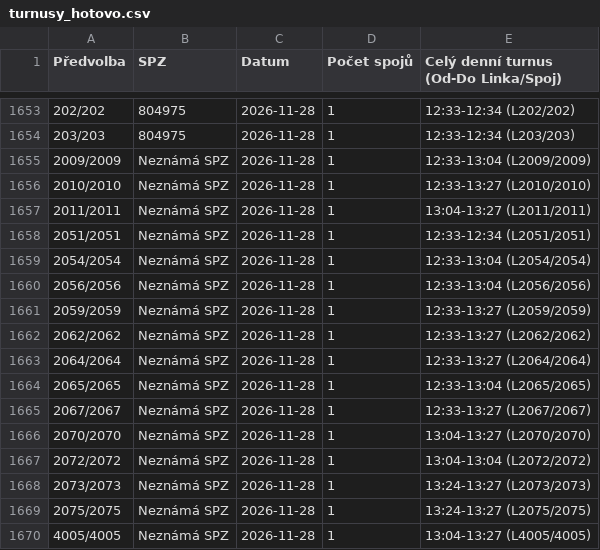
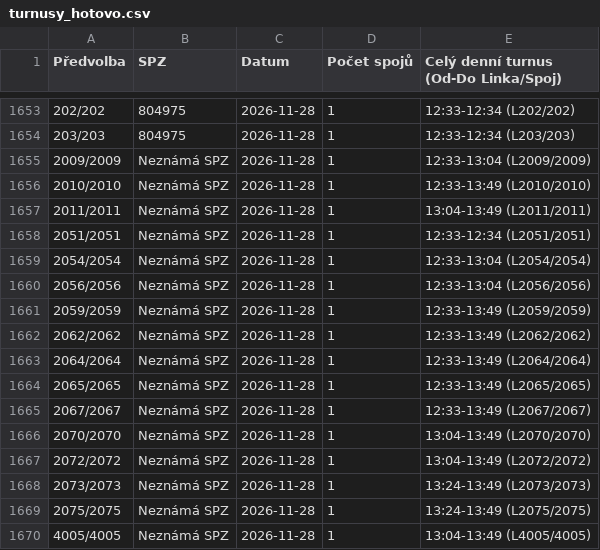
Before and after one commit to tinda245/odis-turnusy-2, a CSV file: turnusy_hotovo.csv, drawn as a sheet; only a part is shown, gaps mark what is left out.

Commit message:
Aktualizace turnusů (13:55:54)

```diff
--- a/turnusy_hotovo.csv
+++ b/turnusy_hotovo.csv
@@ -1655,4 +1655,4 @@
 2009/2009;Neznámá SPZ;2026-11-28;1;12:33-13:04 (L2009/2009)
-2010/2010;Neznámá SPZ;2026-11-28;1;12:33-13:27 (L2010/2010)
-2011/2011;Neznámá SPZ;2026-11-28;1;13:04-13:27 (L2011/2011)
+2010/2010;Neznámá SPZ;2026-11-28;1;12:33-13:49 (L2010/2010)
+2011/2011;Neznámá SPZ;2026-11-28;1;13:04-13:49 (L2011/2011)
 2051/2051;Neznámá SPZ;2026-11-28;1;12:33-12:34 (L2051/2051)
@@ -1660,11 +1660,11 @@
 2056/2056;Neznámá SPZ;2026-11-28;1;12:33-13:04 (L2056/2056)
-2059/2059;Neznámá SPZ;2026-11-28;1;12:33-13:27 (L2059/2059)
-2062/2062;Neznámá SPZ;2026-11-28;1;12:33-13:27 (L2062/2062)
-2064/2064;Neznámá SPZ;2026-11-28;1;12:33-13:27 (L2064/2064)
-2065/2065;Neznámá SPZ;2026-11-28;1;12:33-13:04 (L2065/2065)
-2067/2067;Neznámá SPZ;2026-11-28;1;12:33-13:27 (L2067/2067)
-2070/2070;Neznámá SPZ;2026-11-28;1;13:04-13:27 (L2070/2070)
-2072/2072;Neznámá SPZ;2026-11-28;1;13:04-13:04 (L2072/2072)
-2073/2073;Neznámá SPZ;2026-11-28;1;13:24-13:27 (L2073/2073)
-2075/2075;Neznámá SPZ;2026-11-28;1;13:24-13:27 (L2075/2075)
-4005/4005;Neznámá SPZ;2026-11-28;1;13:04-13:27 (L4005/4005)
+2059/2059;Neznámá SPZ;2026-11-28;1;12:33-13:49 (L2059/2059)
+2062/2062;Neznámá SPZ;2026-11-28;1;12:33-13:49 (L2062/2062)
+2064/2064;Neznámá SPZ;2026-11-28;1;12:33-13:49 (L2064/2064)
+2065/2065;Neznámá SPZ;2026-11-28;1;12:33-13:49 (L2065/2065)
+2067/2067;Neznámá SPZ;2026-11-28;1;12:33-13:49 (L2067/2067)
+2070/2070;Neznámá SPZ;2026-11-28;1;13:04-13:49 (L2070/2070)
+2072/2072;Neznámá SPZ;2026-11-28;1;13:04-13:49 (L2072/2072)
+2073/2073;Neznámá SPZ;2026-11-28;1;13:24-13:49 (L2073/2073)
+2075/2075;Neznámá SPZ;2026-11-28;1;13:24-13:49 (L2075/2075)
+4005/4005;Neznámá SPZ;2026-11-28;1;13:04-13:49 (L4005/4005)
```
Also changed, not shown: 1 other file.
